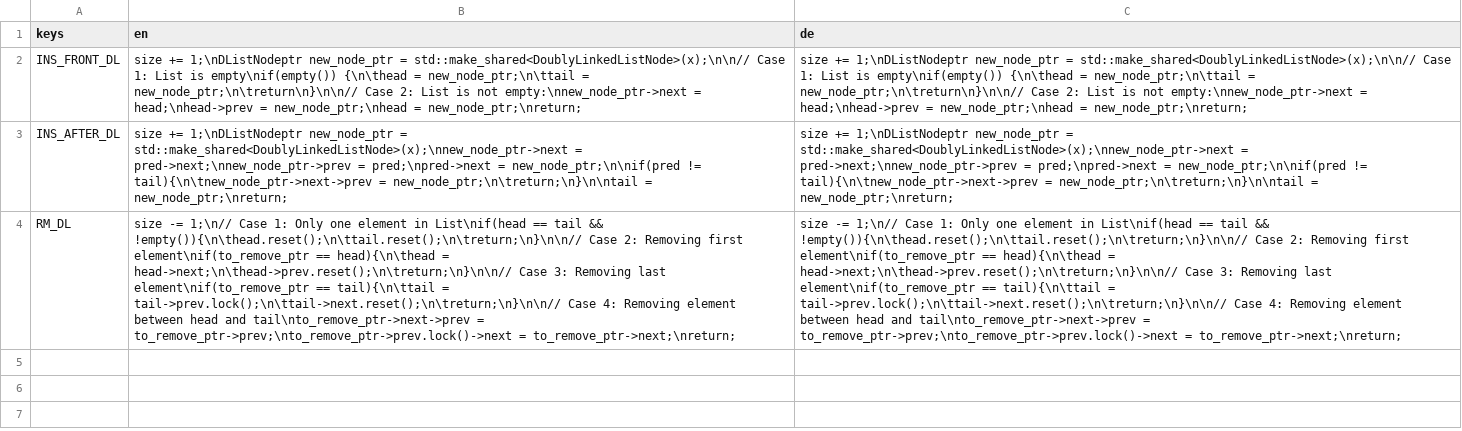
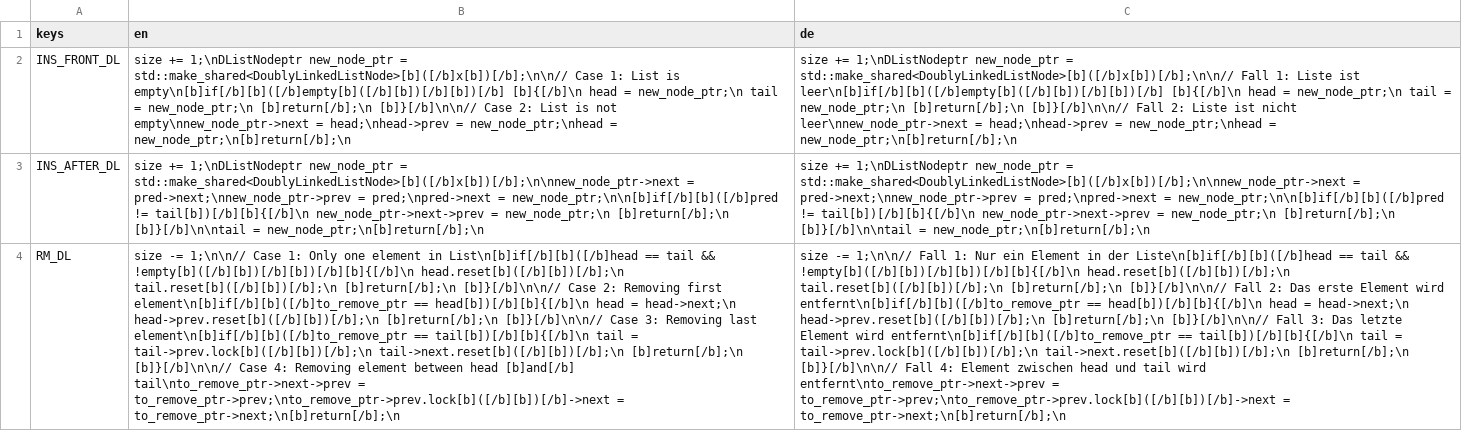
Before and after one commit to cppcake/visu_alpro, a CSV file: misc/locale/doubly_list.csv, drawn as a sheet; the diff names each change by its address in the sheet, - before the commit and + after, or states it on an @@ line.

```diff
--- a/misc/locale/doubly_list.csv
+++ b/misc/locale/doubly_list.csv
-B2 (en): …new_node_ptr = std::make_shared<DoublyLinkedListNode>(x);\n\n// Case 1: List is empty\nif(empty()) {\n\thead = new_node_ptr;\n\ttail = new_node_ptr;\n\treturn\n}\n\n// Case 2: List is not empty:\nnew_node_ptr->next = head;\nhead->prev = new_node_ptr;\nhead = new_node_ptr;\nreturn;
+B2 (en): …new_node_ptr = std::make_shared<DoublyLinkedListNode>[b]([/b]x[b])[/b];\n\n// Case 1: List is empty\n[b]if[/b][b]([/b]empty[b]([/b][b])[/b][b])[/b] [b]{[/b]\n head = new_node_ptr;\n tail = new_node_ptr;\n [b]return[/b];\n [b]}[/b]\n\n// Case 2: List is not empty\nnew_node_ptr->next = head;\nhead->prev = new_node_ptr;\nhead = new_node_ptr;\n[b]return[/b];\n
-C2 (de): …new_node_ptr = std::make_shared<DoublyLinkedListNode>(x);\n\n// Case 1: List is empty\nif(empty()) {\n\thead = new_node_ptr;\n\ttail = new_node_ptr;\n\treturn\n}\n\n// Case 2: List is not empty:\nnew_node_ptr->next = head;\nhead->prev = new_node_ptr;\nhead = new_node_ptr;\nreturn;
+C2 (de): …new_node_ptr = std::make_shared<DoublyLinkedListNode>[b]([/b]x[b])[/b];\n\n// Fall 1: Liste ist leer\n[b]if[/b][b]([/b]empty[b]([/b][b])[/b][b])[/b] [b]{[/b]\n head = new_node_ptr;\n tail = new_node_ptr;\n [b]return[/b];\n [b]}[/b]\n\n// Fall 2: Liste ist nicht leer\nnew_node_ptr->next = head;\nhead->prev = new_node_ptr;\nhead = new_node_ptr;\n[b]return[/b];\n
-B3 (en): …new_node_ptr = std::make_shared<DoublyLinkedListNode>(x);\nnew_node_ptr->next = pred->next;\nnew_node_ptr->prev = pred;\npred->next = new_node_ptr;\n\nif(pred != tail){\n\tnew_node_ptr->next->prev = new_node_ptr;\n\treturn;\n}\n\ntail = new_node_ptr;\nreturn;
+B3 (en): …new_node_ptr = std::make_shared<DoublyLinkedListNode>[b]([/b]x[b])[/b];\n\nnew_node_ptr->next = pred->next;\nnew_node_ptr->prev = pred;\npred->next = new_node_ptr;\n\n[b]if[/b][b]([/b]pred != tail[b])[/b][b]{[/b]\n new_node_ptr->next->prev = new_node_ptr;\n [b]return[/b];\n [b]}[/b]\n\ntail = new_node_ptr;\n[b]return[/b];\n
-C3 (de): …new_node_ptr = std::make_shared<DoublyLinkedListNode>(x);\nnew_node_ptr->next = pred->next;\nnew_node_ptr->prev = pred;\npred->next = new_node_ptr;\n\nif(pred != tail){\n\tnew_node_ptr->next->prev = new_node_ptr;\n\treturn;\n}\n\ntail = new_node_ptr;\nreturn;
+C3 (de): …new_node_ptr = std::make_shared<DoublyLinkedListNode>[b]([/b]x[b])[/b];\n\nnew_node_ptr->next = pred->next;\nnew_node_ptr->prev = pred;\npred->next = new_node_ptr;\n\n[b]if[/b][b]([/b]pred != tail[b])[/b][b]{[/b]\n new_node_ptr->next->prev = new_node_ptr;\n [b]return[/b];\n [b]}[/b]\n\ntail = new_node_ptr;\n[b]return[/b];\n
-B4 (en): size -= 1;\n// Case 1: Only one element in List\nif(head == tail && !empty()){\n\thead.reset();\n\ttail.reset();\n\treturn;\n}\n\n// Case 2: Removing first element\nif(to_remove_ptr == head){\n\thead = head->next;\n\thead->prev.reset();\n\treturn;\n}\n\n// Case 3: Removing last element\nif(to_remove_ptr == tail){\n\ttail = tail->prev.lock();\n\ttail->next.reset();\n\treturn;\n}\n\n// Case 4: Removing element between head and tail\nto_remove_ptr->next->prev = to_remove_ptr->prev;\nto_remove_ptr->prev.lock()->next = to_remove_ptr->next;\nreturn;
+B4 (en): size -= 1;\n\n// Case 1: Only one element in List\n[b]if[/b][b]([/b]head == tail && !empty[b]([/b][b])[/b][b])[/b][b]{[/b]\n head.reset[b]([/b][b])[/b];\n tail.reset[b]([/b][b])[/b];\n [b]return[/b];\n [b]}[/b]\n\n// Case 2: Removing first element\n[b]if[/b][b]([/b]to_remove_ptr == head[b])[/b][b]{[/b]\n head = head->next;\n head->prev.reset[b]([/b][b])[/b];\n [b]return[/b];\n [b]}[/b]\n\n// Case 3: Removing last element\n[b]if[/b][b]([/b]to_remove_ptr == tail[b])[/b][b]{[/b]\n tail = tail->prev.lock[b]([/b][b])[/b];\n tail->next.reset[b]([/b][b])[/b];\n [b]return[/b];\n [b]}[/b]\n\n// Case 4: Removing element between head [b]and[/b] tail\nto_remove_ptr->next->prev = to_remove_ptr->prev;\nto_remove_ptr->prev.lock[b]([/b][b])[/b]->next = to_remove_ptr->next;\n[b]return[/b];\n
-C4 (de): size -= 1;\n// Case 1: Only one element in List\nif(head == tail && !empty()){\n\thead.reset();\n\ttail.reset();\n\treturn;\n}\n\n// Case 2: Removing first element\nif(to_remove_ptr == head){\n\thead = head->next;\n\thead->prev.reset();\n\treturn;\n}\n\n// Case 3: Removing last element\nif(to_remove_ptr == tail){\n\ttail = tail->prev.lock();\n\ttail->next.reset();\n\treturn;\n}\n\n// Case 4: Removing element between head and tail\nto_remove_ptr->next->prev = to_remove_ptr->prev;\nto_remove_ptr->prev.lock()->next = to_remove_ptr->next;\nreturn;
+C4 (de): size -= 1;\n\n// Fall 1: Nur ein Element in der Liste\n[b]if[/b][b]([/b]head == tail && !empty[b]([/b][b])[/b][b])[/b][b]{[/b]\n head.reset[b]([/b][b])[/b];\n tail.reset[b]([/b][b])[/b];\n [b]return[/b];\n [b]}[/b]\n\n// Fall 2: Das erste Element wird entfernt\n[b]if[/b][b]([/b]to_remove_ptr == head[b])[/b][b]{[/b]\n head = head->next;\n head->prev.reset[b]([/b][b])[/b];\n [b]return[/b];\n [b]}[/b]\n\n// Fall 3: Das letzte Element wird entfernt\n[b]if[/b][b]([/b]to_remove_ptr == tail[b])[/b][b]{[/b]\n tail = tail->prev.lock[b]([/b][b])[/b];\n tail->next.reset[b]([/b][b])[/b];\n [b]return[/b];\n [b]}[/b]\n\n// Fall 4: Element zwischen head und tail wird entfernt\nto_remove_ptr->next->prev = to_remove_ptr->prev;\nto_remove_ptr->prev.lock[b]([/b][b])[/b]->next = to_remove_ptr->next;\n[b]return[/b];\n
```
Also changed, not shown: misc/locale/max_heap.csv, misc/locale/misc.csv, 5 other files.
